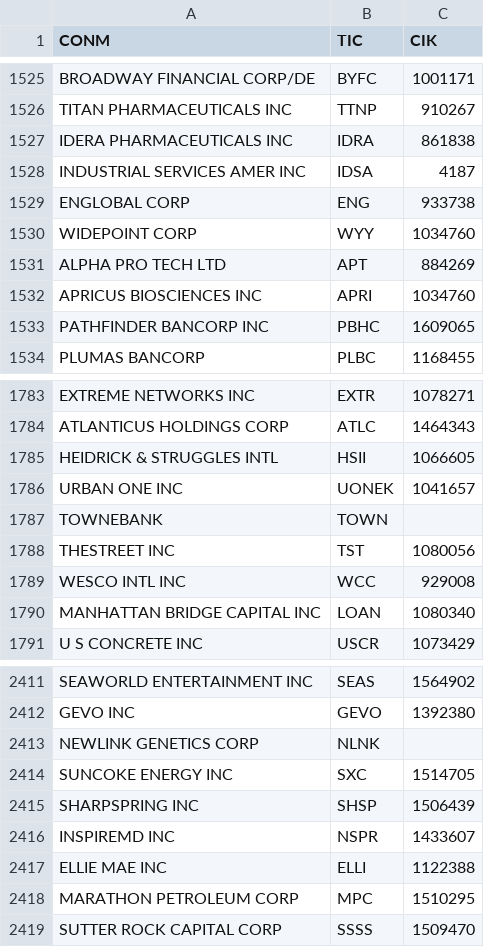
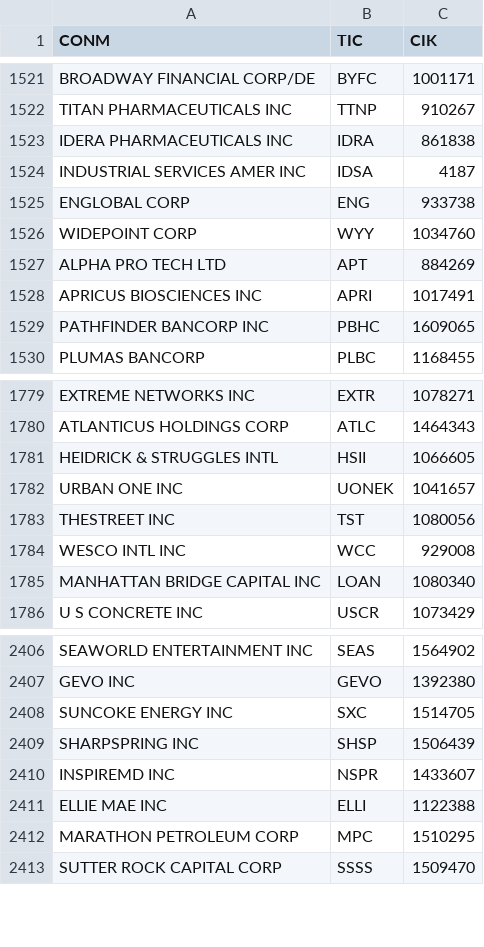
Before and after one commit to savewater1/drtseng, a CSV file: resource/CIK_sample.csv, drawn as a sheet; only a part is shown, gaps mark what is left out; the diff covers the shown part only.

```diff
--- a/resource/CIK_sample.csv
+++ b/resource/CIK_sample.csv
@@ -1531,3 +1527,3 @@ WIDEPOINT CORP,WYY,1034760
 ALPHA PRO TECH LTD,APT,884269
-APRICUS BIOSCIENCES INC,APRI,1034760
+APRICUS BIOSCIENCES INC,APRI,1017491
 PATHFINDER BANCORP INC,PBHC,1609065
@@ -1786,3 +1782,2 @@ HEIDRICK & STRUGGLES INTL,HSII,1066605
 URBAN ONE INC,UONEK,1041657
-TOWNEBANK,TOWN,
 THESTREET INC,TST,1080056
@@ -2412,3 +2407,2 @@ SEAWORLD ENTERTAINMENT INC,SEAS,1564902
 GEVO INC,GEVO,1392380
-NEWLINK GENETICS CORP,NLNK,
 SUNCOKE ENERGY INC,SXC,1514705
```
Also changed, not shown: 1 added row and 4 removed rows elsewhere in this file, 4 other files.
